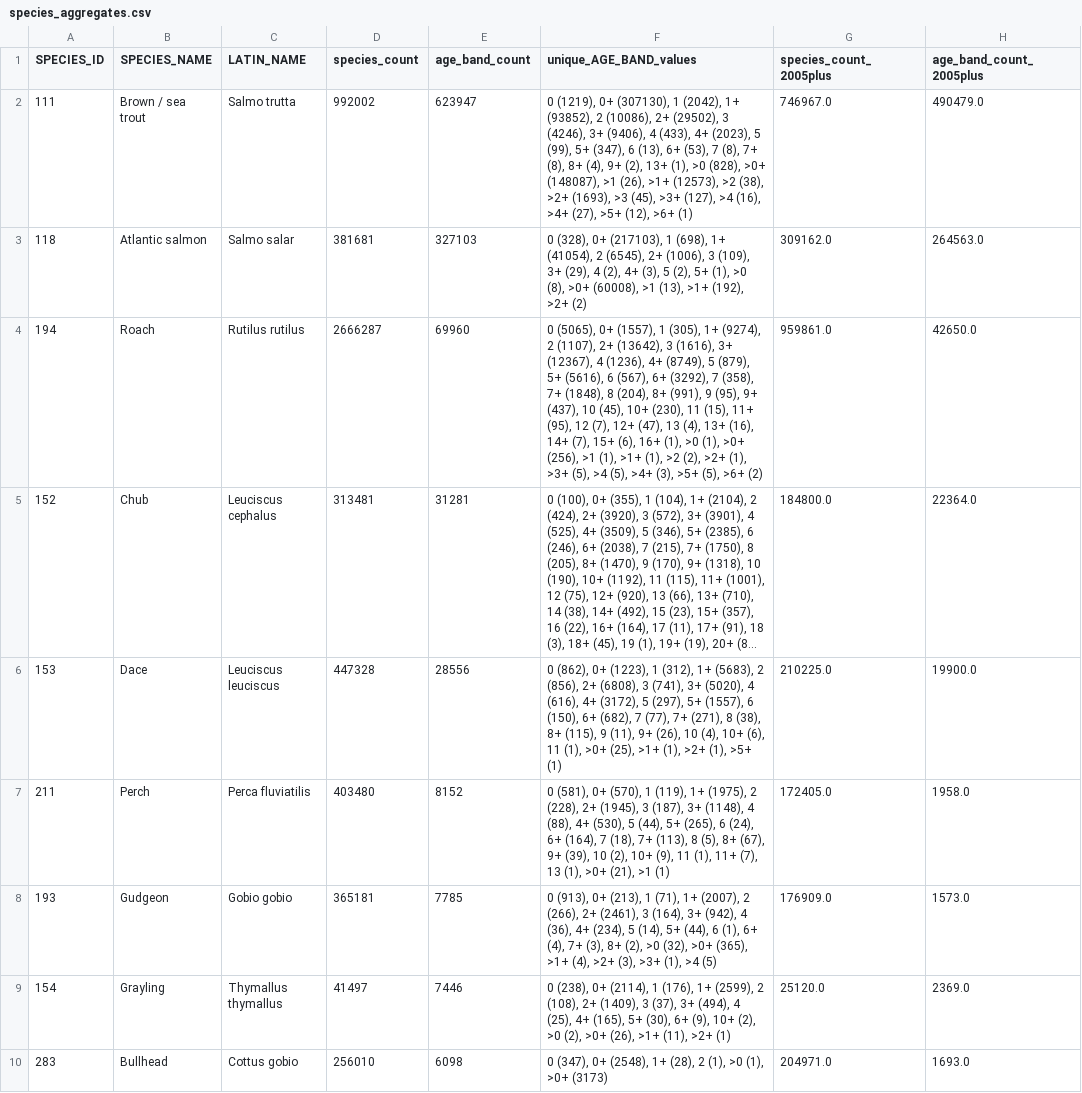
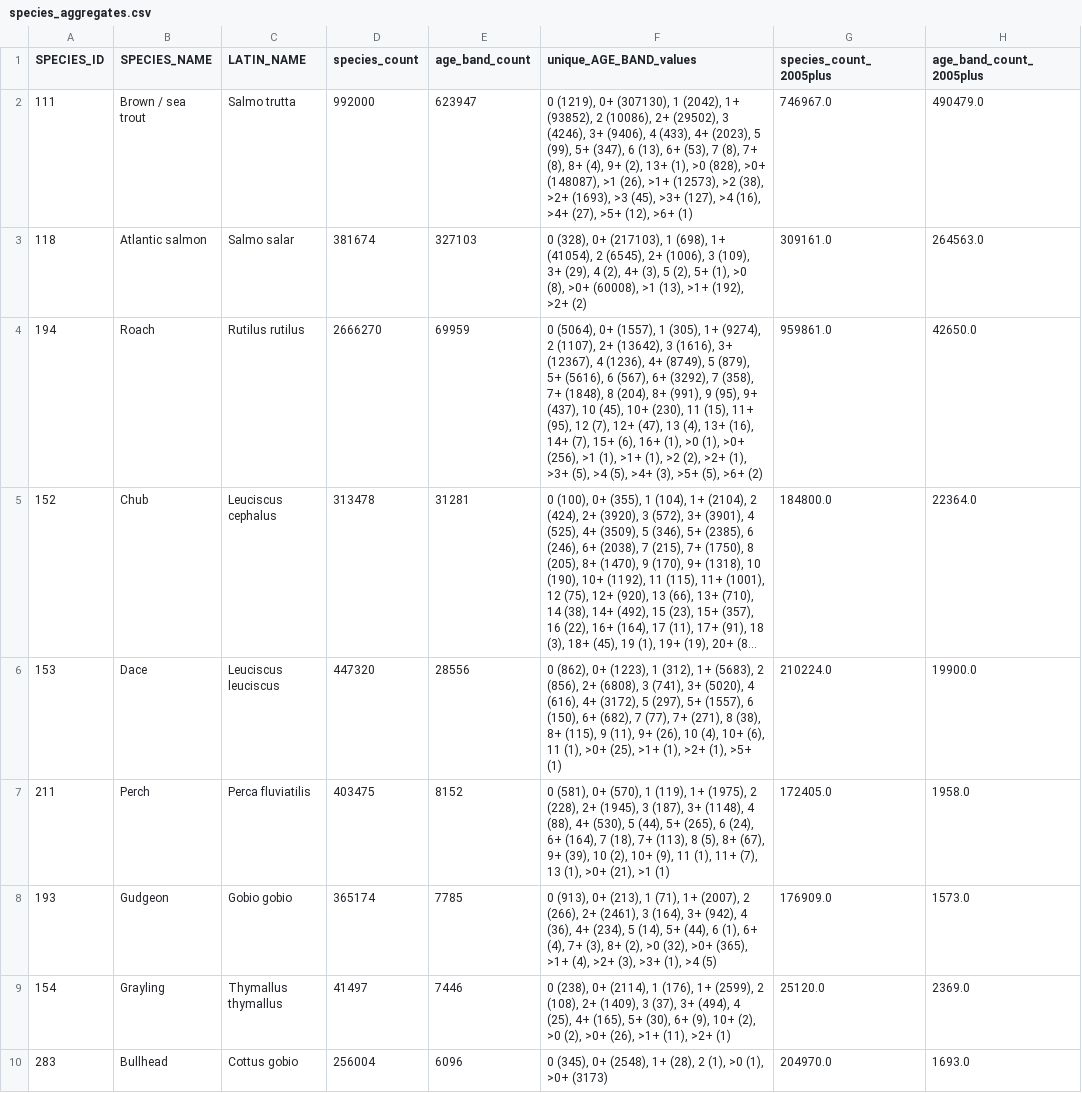
Before and after one commit to ARU-TK/Standard_Growth_Curves, a CSV file: outputs/species_aggregates.csv, drawn as a sheet; only a part is shown; long unchanged cells end in …; the diff covers the shown part only; the diff names each change by its address in the sheet, - before the commit and + after, or states it on an @@ line.

Commit message:
Filtered Fish Data Generated

```diff
--- a/outputs/species_aggregates.csv
+++ b/outputs/species_aggregates.csv
-D2 (species_count): 992002
+D2 (species_count): 992000
-D3 (species_count): 381681
+D3 (species_count): 381674
-G3 (species_count_2005plus): 309162.0
+G3 (species_count_2005plus): 309161.0
-D4 (species_count): 2666287
+D4 (species_count): 2666270
-E4 (age_band_count): 69960
+E4 (age_band_count): 69959
-F4 (unique_AGE_BAND_values): 0 (5065), 0+ (1557),…
+F4 (unique_AGE_BAND_values): 0 (5064), 0+ (1557),…
-D5 (species_count): 313481
+D5 (species_count): 313478
-D6 (species_count): 447328
+D6 (species_count): 447320
-G6 (species_count_2005plus): 210225.0
+G6 (species_count_2005plus): 210224.0
-D7 (species_count): 403480
+D7 (species_count): 403475
-D8 (species_count): 365181
+D8 (species_count): 365174
-D10 (species_count): 256010
+D10 (species_count): 256004
-E10 (age_band_count): 6098
+E10 (age_band_count): 6096
-F10 (unique_AGE_BAND_values): 0 (347), 0+ (2548),…
+F10 (unique_AGE_BAND_values): 0 (345), 0+ (2548),…
-G10 (species_count_2005plus): 204971.0
+G10 (species_count_2005plus): 204970.0
```
Also changed, not shown: 16 edited cells elsewhere in this file, 7 other files.
